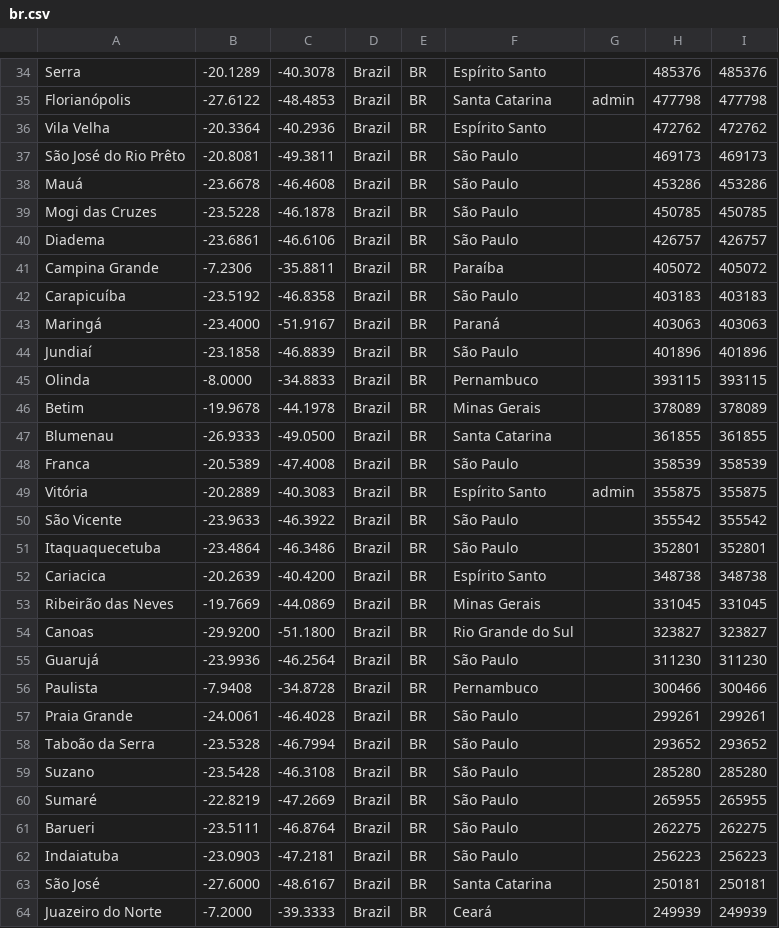
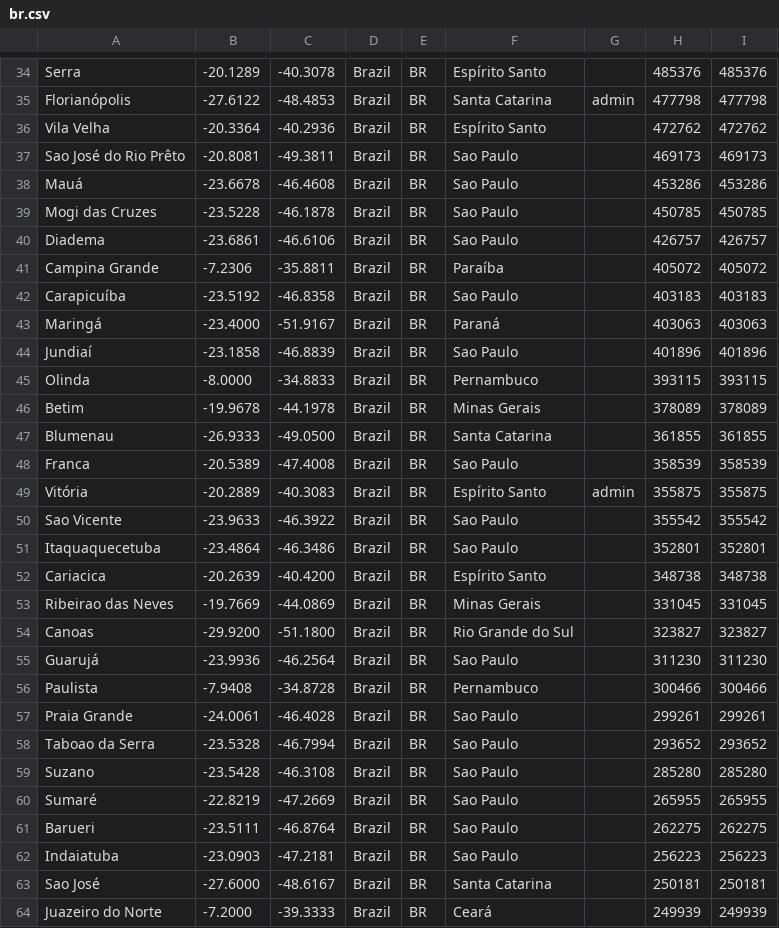
Before and after one commit to henriquegrissi/Grafos, a CSV file: codigo/projeto2-grafos/arquivos/br.csv, drawn as a sheet; only a part is shown, gaps mark what is left out; the diff covers the shown part only.

```diff
--- a/codigo/projeto2-grafos/arquivos/br.csv
+++ b/codigo/projeto2-grafos/arquivos/br.csv
@@ -36,10 +36,10 @@ Florianópolis,-27.6122,-48.4853,Brazil,BR,Santa Catarina,admin,477798,477798
 Vila Velha,-20.3364,-40.2936,Brazil,BR,Espírito Santo,,472762,472762
-São José do Rio Prêto,-20.8081,-49.3811,Brazil,BR,São Paulo,,469173,469173
-Mauá,-23.6678,-46.4608,Brazil,BR,São Paulo,,453286,453286
-Mogi das Cruzes,-23.5228,-46.1878,Brazil,BR,São Paulo,,450785,450785
-Diadema,-23.6861,-46.6106,Brazil,BR,São Paulo,,426757,426757
+Sao José do Rio Prêto,-20.8081,-49.3811,Brazil,BR,Sao Paulo,,469173,469173
+Mauá,-23.6678,-46.4608,Brazil,BR,Sao Paulo,,453286,453286
+Mogi das Cruzes,-23.5228,-46.1878,Brazil,BR,Sao Paulo,,450785,450785
+Diadema,-23.6861,-46.6106,Brazil,BR,Sao Paulo,,426757,426757
 Campina Grande,-7.2306,-35.8811,Brazil,BR,Paraíba,,405072,405072
-Carapicuíba,-23.5192,-46.8358,Brazil,BR,São Paulo,,403183,403183
+Carapicuíba,-23.5192,-46.8358,Brazil,BR,Sao Paulo,,403183,403183
 Maringá,-23.4000,-51.9167,Brazil,BR,Paraná,,403063,403063
-Jundiaí,-23.1858,-46.8839,Brazil,BR,São Paulo,,401896,401896
+Jundiaí,-23.1858,-46.8839,Brazil,BR,Sao Paulo,,401896,401896
 Olinda,-8.0000,-34.8833,Brazil,BR,Pernambuco,,393115,393115
@@ -47,18 +47,18 @@ Betim,-19.9678,-44.1978,Brazil,BR,Minas Gerais,,378089,378089
 Blumenau,-26.9333,-49.0500,Brazil,BR,Santa Catarina,,361855,361855
-Franca,-20.5389,-47.4008,Brazil,BR,São Paulo,,358539,358539
+Franca,-20.5389,-47.4008,Brazil,BR,Sao Paulo,,358539,358539
 Vitória,-20.2889,-40.3083,Brazil,BR,Espírito Santo,admin,355875,355875
-São Vicente,-23.9633,-46.3922,Brazil,BR,São Paulo,,355542,355542
-Itaquaquecetuba,-23.4864,-46.3486,Brazil,BR,São Paulo,,352801,352801
+Sao Vicente,-23.9633,-46.3922,Brazil,BR,Sao Paulo,,355542,355542
+Itaquaquecetuba,-23.4864,-46.3486,Brazil,BR,Sao Paulo,,352801,352801
 Cariacica,-20.2639,-40.4200,Brazil,BR,Espírito Santo,,348738,348738
-Ribeirão das Neves,-19.7669,-44.0869,Brazil,BR,Minas Gerais,,331045,331045
+Ribeirao das Neves,-19.7669,-44.0869,Brazil,BR,Minas Gerais,,331045,331045
 Canoas,-29.9200,-51.1800,Brazil,BR,Rio Grande do Sul,,323827,323827
-Guarujá,-23.9936,-46.2564,Brazil,BR,São Paulo,,311230,311230
+Guarujá,-23.9936,-46.2564,Brazil,BR,Sao Paulo,,311230,311230
 Paulista,-7.9408,-34.8728,Brazil,BR,Pernambuco,,300466,300466
-Praia Grande,-24.0061,-46.4028,Brazil,BR,São Paulo,,299261,299261
-Taboão da Serra,-23.5328,-46.7994,Brazil,BR,São Paulo,,293652,293652
-Suzano,-23.5428,-46.3108,Brazil,BR,São Paulo,,285280,285280
-Sumaré,-22.8219,-47.2669,Brazil,BR,São Paulo,,265955,265955
-Barueri,-23.5111,-46.8764,Brazil,BR,São Paulo,,262275,262275
-Indaiatuba,-23.0903,-47.2181,Brazil,BR,São Paulo,,256223,256223
-São José,-27.6000,-48.6167,Brazil,BR,Santa Catarina,,250181,250181
+Praia Grande,-24.0061,-46.4028,Brazil,BR,Sao Paulo,,299261,299261
+Taboao da Serra,-23.5328,-46.7994,Brazil,BR,Sao Paulo,,293652,293652
+Suzano,-23.5428,-46.3108,Brazil,BR,Sao Paulo,,285280,285280
+Sumaré,-22.8219,-47.2669,Brazil,BR,Sao Paulo,,265955,265955
+Barueri,-23.5111,-46.8764,Brazil,BR,Sao Paulo,,262275,262275
+Indaiatuba,-23.0903,-47.2181,Brazil,BR,Sao Paulo,,256223,256223
+Sao José,-27.6000,-48.6167,Brazil,BR,Santa Catarina,,250181,250181
 Juazeiro do Norte,-7.2000,-39.3333,Brazil,BR,Ceará,,249939,249939
```
Also changed, not shown: 45 edited cells elsewhere in this file, 4 other files.
